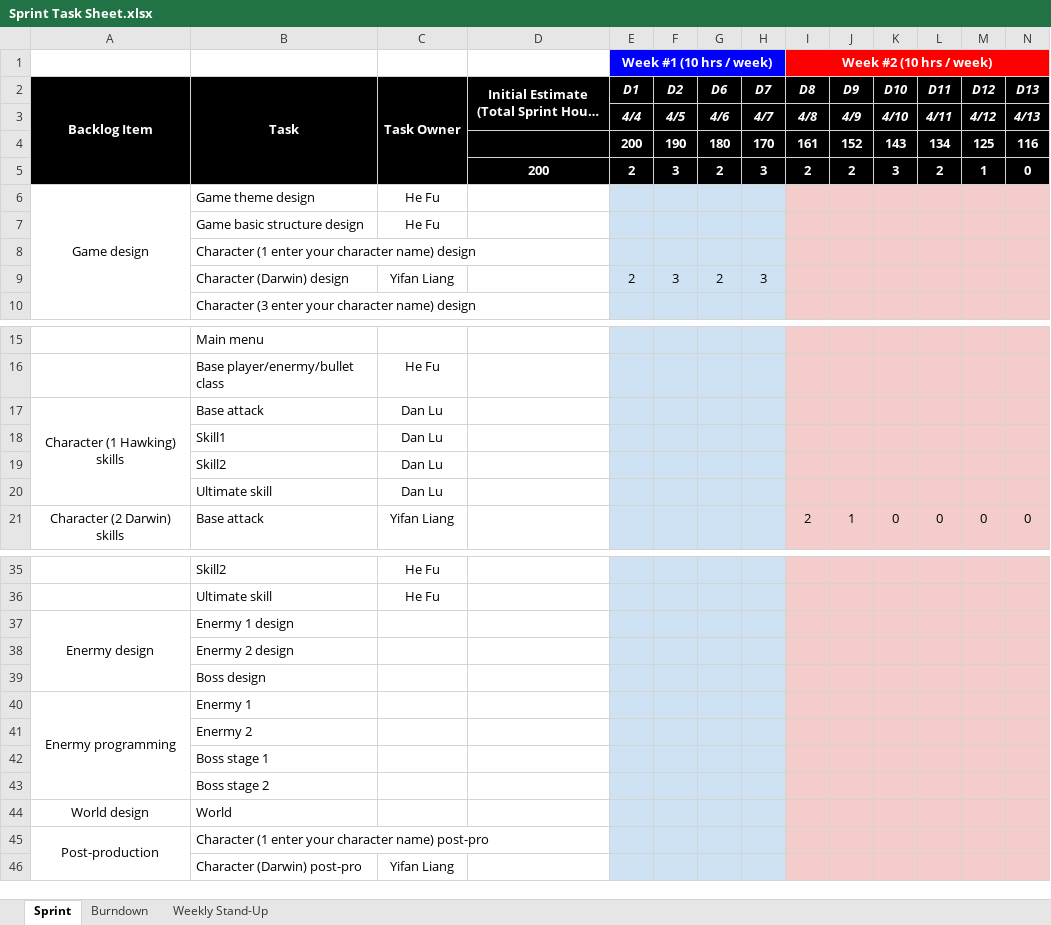
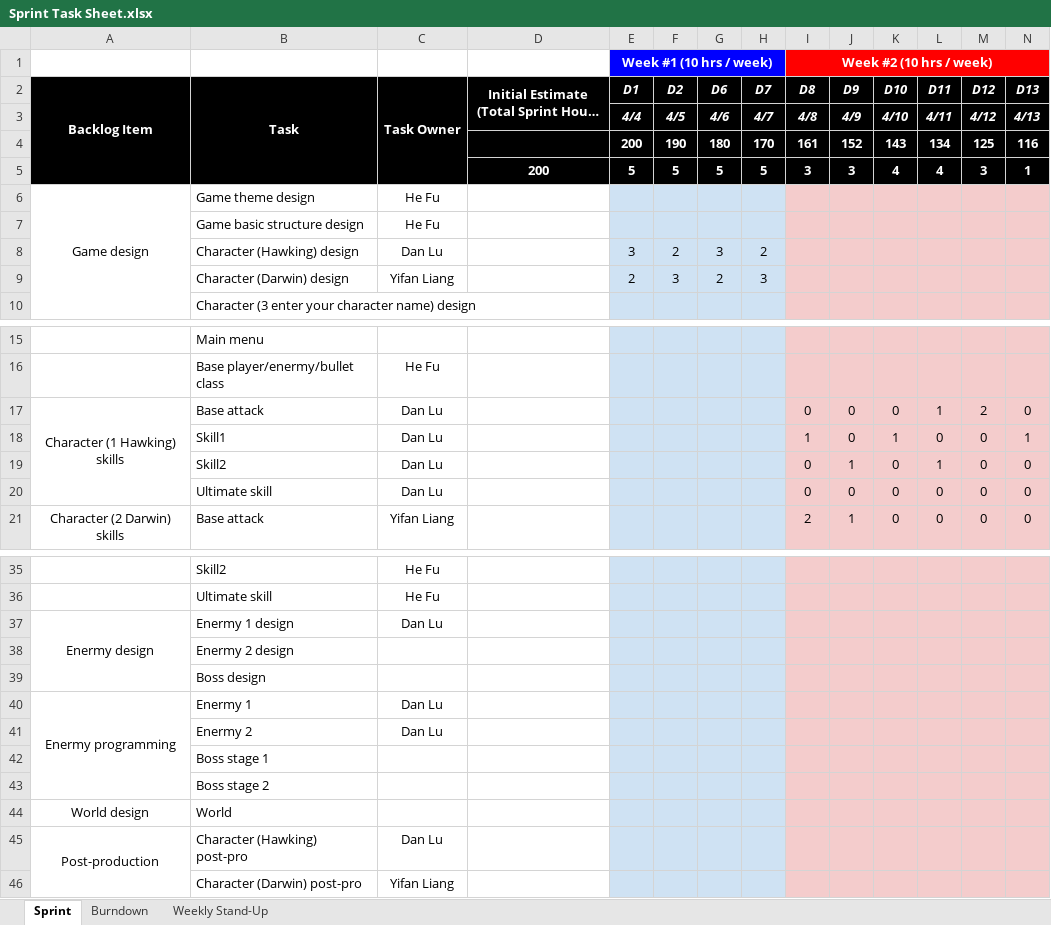
Before and after one commit to nguyensjsu/sp18-202-one-punch-man, an Excel workbook: Sprint Task Sheet.xlsx, sheet Sprint, drawn as a sheet; only a part is shown, gaps mark what is left out; long unchanged cells end in …; values as stored, in another font and other column widths than the file's, no borders; removed rows and columns are numbered as before the commit, all else as after; rows hold the shown columns only; the diff names each change by its address in the sheet, - before the commit and + after, or states it on an @@ line.

```diff
--- a/Sprint Task Sheet.xlsx (sheet Sprint)
+++ b/Sprint Task Sheet.xlsx (sheet Sprint)
-row 5:  |  |  | 200 | 2 | 3 | 2 | 3 | 2 | 2 | 3 | 2 | 1 | 0
+row 5:  |  |  | 200 | 5 | 5 | 5 | 5 | 3 | 3 | 4 | 4 | 3 | 1
-row 8:  | Character (1 enter your character name) design
+row 8:  | Character (Hawking) design | Dan Lu |  | 3 | 2 | 3 | 2
-row 17: Character (1 Hawking) skills | Base attack | Dan Lu
-row 18:  | Skill1 | Dan Lu
-row 19:  | Skill2 | Dan Lu
-row 20:  | Ultimate skill | Dan Lu
+row 17: Character (1 Hawking) skills | Base attack | Dan Lu |  |  |  |  |  | 0 | 0 | 0 | 1 | 2 | 0
+row 18:  | Skill1 | Dan Lu |  |  |  |  |  | 1 | 0 | 1 | 0 | 0 | 1
+row 19:  | Skill2 | Dan Lu |  |  |  |  |  | 0 | 1 | 0 | 1 | 0 | 0
+row 20:  | Ultimate skill | Dan Lu |  |  |  |  |  | 0 | 0 | 0 | 0 | 0 | 0
-C37 (Task Owner): (empty)
+C37 (Task Owner): Dan Lu
-C40:C41 (Task Owner): (empty)
+C40:C41 (Task Owner): Dan Lu
-row 45: Post-production | Character (1 enter your character name) post-pro
+row 45: Post-production | Character (Hawking) post-pro | Dan Lu
```
Also changed, not shown: charts or pictures, 1 other file.
